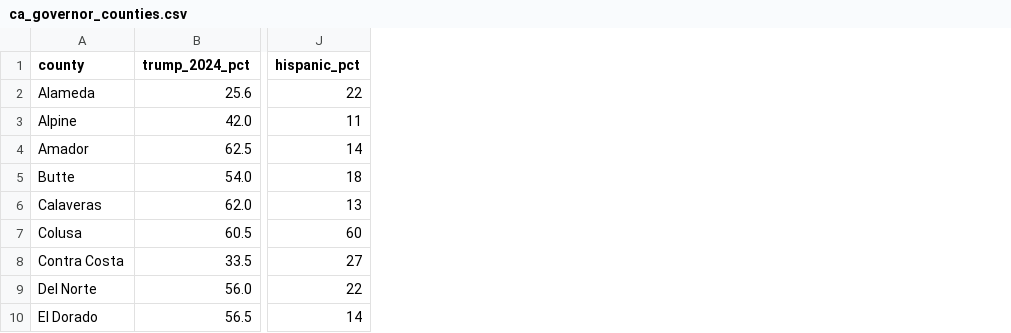
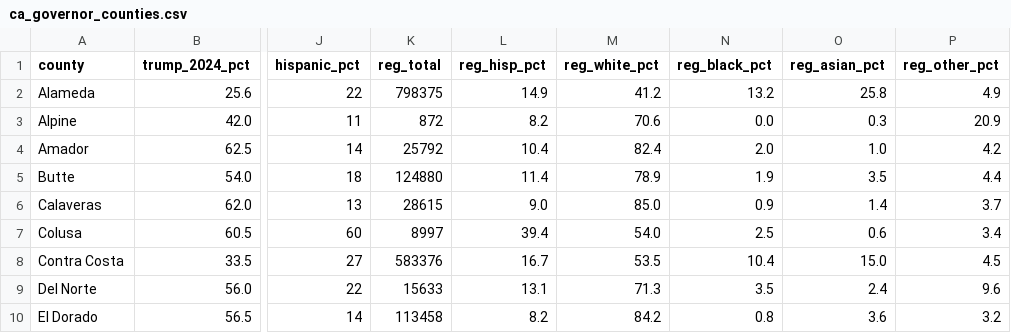
Before and after one commit to t0lg-a/ca-gov, a CSV file: ca_governor_counties.csv, drawn as a sheet; only a part is shown, gaps mark what is left out; the diff names each change by its address in the sheet, - before the commit and + after, or states it on an @@ line.

```diff
--- a/ca_governor_counties.csv
+++ b/ca_governor_counties.csv
+column K (reg_total), rows 2-10: 798375 | 872 | 25792 | 124880 | 28615 | 8997 | 583376 | 15633 | 113458
+column L (reg_hisp_pct), rows 2-10: 14.9 | 8.2 | 10.4 | 11.4 | 9.0 | 39.4 | 16.7 | 13.1 | 8.2
+column M (reg_white_pct), rows 2-10: 41.2 | 70.6 | 82.4 | 78.9 | 85.0 | 54.0 | 53.5 | 71.3 | 84.2
+column N (reg_black_pct), rows 2-10: 13.2 | 0.0 | 2.0 | 1.9 | 0.9 | 2.5 | 10.4 | 3.5 | 0.8
+column O (reg_asian_pct), rows 2-10: 25.8 | 0.3 | 1.0 | 3.5 | 1.4 | 0.6 | 15.0 | 2.4 | 3.6
+column P (reg_other_pct), rows 2-10: 4.9 | 20.9 | 4.2 | 4.4 | 3.7 | 3.4 | 4.5 | 9.6 | 3.2
```
Also changed, not shown: 1 other file.
